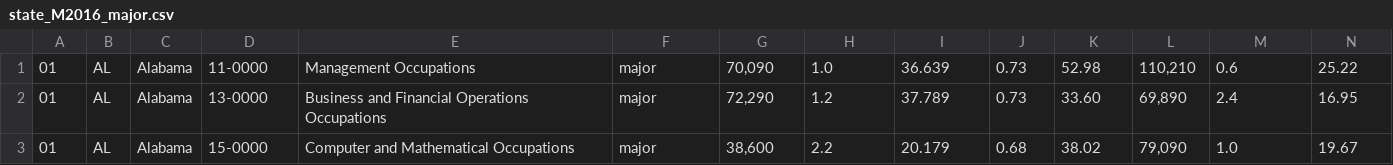
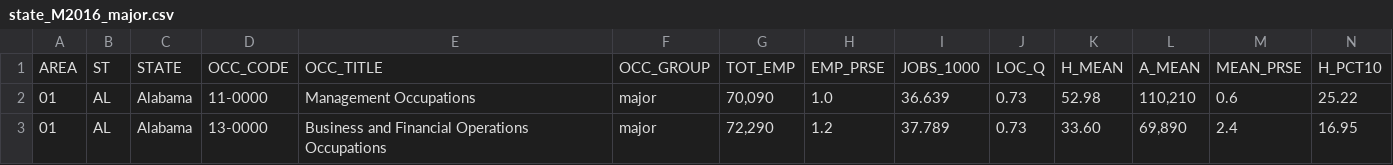
Before and after one commit to williamfiset/WWC, a CSV file: data/state_M2016_major.csv, drawn as a sheet; only a part is shown; the shorter side is filled out with more unchanged rows; rows hold the shown columns only; the diff names each change by its address in the sheet, - before the commit and + after, or states it on an @@ line.

```diff
--- a/data/state_M2016_major.csv
+++ b/data/state_M2016_major.csv
+row 1: AREA | ST | STATE | OCC_CODE | OCC_TITLE | OCC_GROUP | TOT_EMP | EMP_PRSE | JOBS_1000 | LOC_Q | H_MEAN | A_MEAN | MEAN_PRSE | H_PCT10
```
Also changed, not shown: data/state_M2016_total.csv.
